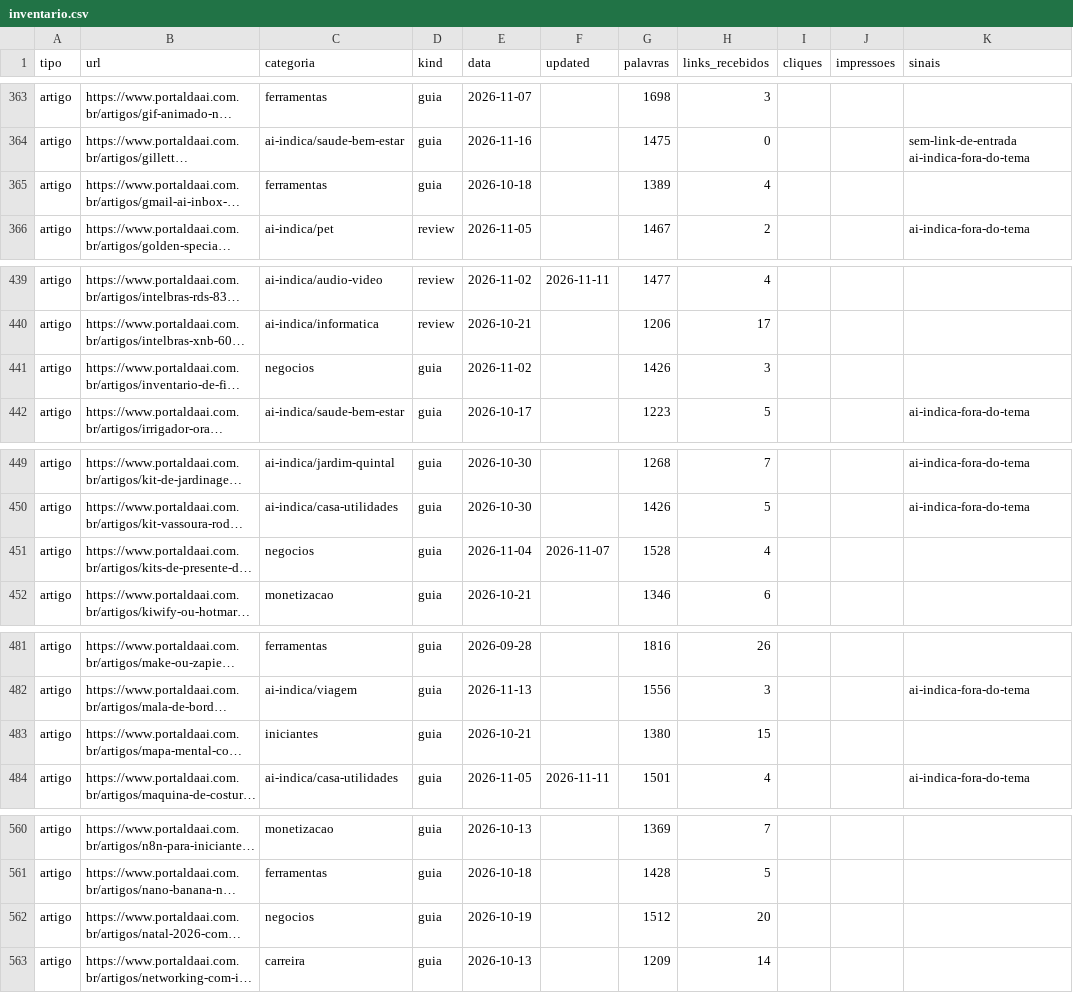
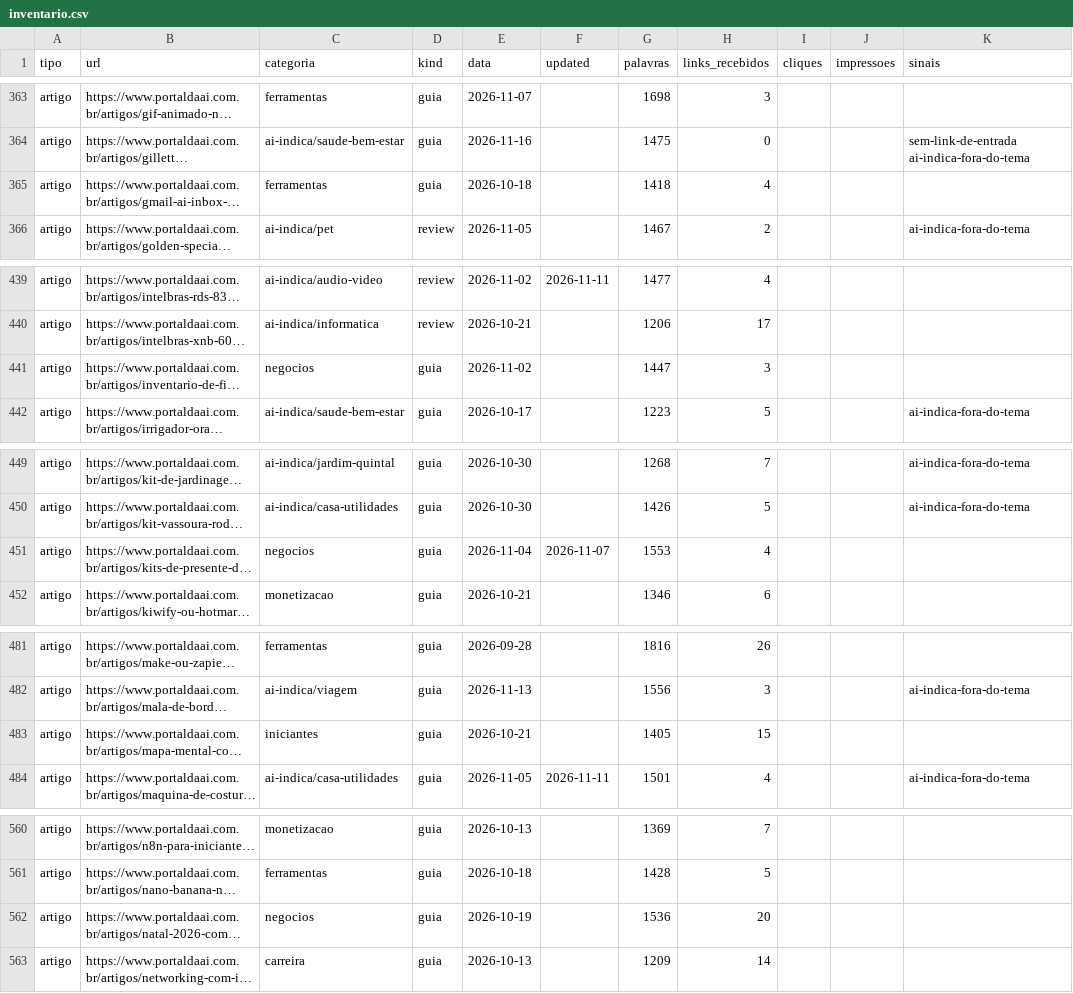
Before and after one commit to vocacaodepai/portaldaai, a CSV file: docs/inventario/inventario.csv, drawn as a sheet; only a part is shown, gaps mark what is left out; long unchanged cells end in …; the diff covers the shown part only; the diff names each change by its address in the sheet, - before the commit and + after, or states it on an @@ line.

```diff
--- a/docs/inventario/inventario.csv
+++ b/docs/inventario/inventario.csv
-G365 (palavras): 1389
+G365 (palavras): 1418
-G441 (palavras): 1426
+G441 (palavras): 1447
-G451 (palavras): 1528
+G451 (palavras): 1553
-G483 (palavras): 1380
+G483 (palavras): 1405
-G562 (palavras): 1512
+G562 (palavras): 1536
```
Also changed, not shown: 18 edited cells elsewhere in this file, 5 other files.
